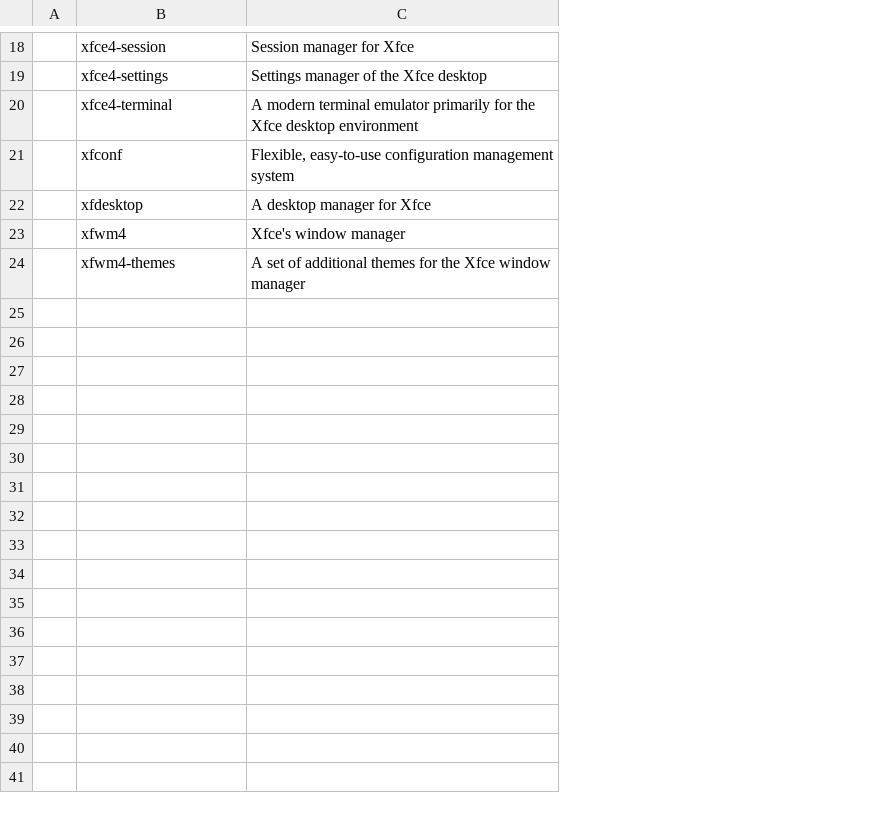
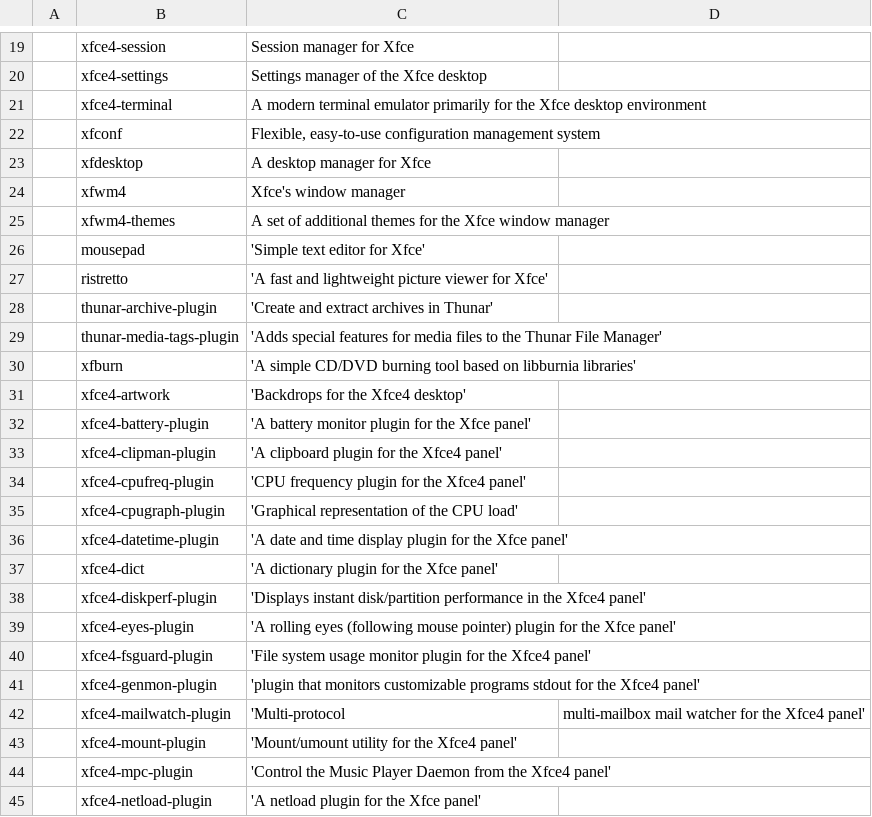
Before and after one commit to a4to/Auto, a CSV file: bare-xfce.csv, drawn as a sheet; only a part is shown, gaps mark what is left out; removed rows and columns are numbered as before the commit, all else as after; the diff covers the shown part only; the diff names each change by its address in the sheet, - before the commit and + after, or states it on an @@ line.

```diff
--- a/bare-xfce.csv
+++ b/bare-xfce.csv
-column A, empty
+column A, empty
+column D, empty
+row 26:  | mousepad | 'Simple text editor for Xfce'
+row 27:  | ristretto | 'A fast and lightweight picture viewer for Xfce'
+row 28:  | thunar-archive-plugin | 'Create and extract archives in Thunar'
+row 29:  | thunar-media-tags-plugin | 'Adds special features for media files to the Thunar File Manager'
+row 30:  | xfburn | 'A simple CD/DVD burning tool based on libburnia libraries'
+row 31:  | xfce4-artwork | 'Backdrops for the Xfce4 desktop'
+row 32:  | xfce4-battery-plugin | 'A battery monitor plugin for the Xfce panel'
+row 33:  | xfce4-clipman-plugin | 'A clipboard plugin for the Xfce4 panel'
+row 34:  | xfce4-cpufreq-plugin | 'CPU frequency plugin for the Xfce4 panel'
+row 35:  | xfce4-cpugraph-plugin | 'Graphical representation of the CPU load'
+row 36:  | xfce4-datetime-plugin | 'A date and time display plugin for the Xfce panel'
+row 37:  | xfce4-dict | 'A dictionary plugin for the Xfce panel'
+row 38:  | xfce4-diskperf-plugin | 'Displays instant disk/partition performance in the Xfce4 panel'
+row 39:  | xfce4-eyes-plugin | 'A rolling eyes (following mouse pointer) plugin for the Xfce panel'
+row 40:  | xfce4-fsguard-plugin | 'File system usage monitor plugin for the Xfce4 panel'
+row 41:  | xfce4-genmon-plugin | 'plugin that monitors customizable programs stdout for the Xfce4 panel'
+row 42:  | xfce4-mailwatch-plugin | 'Multi-protocol | multi-mailbox mail watcher for the Xfce4 panel'
+row 43:  | xfce4-mount-plugin | 'Mount/umount utility for the Xfce4 panel'
+row 44:  | xfce4-mpc-plugin | 'Control the Music Player Daemon from the Xfce4 panel'
+row 45:  | xfce4-netload-plugin | 'A netload plugin for the Xfce panel'
```
Also changed, not shown: 20 added rows elsewhere in this file, bare-gnome.csv, bare-plasma.csv, 3 other files.
